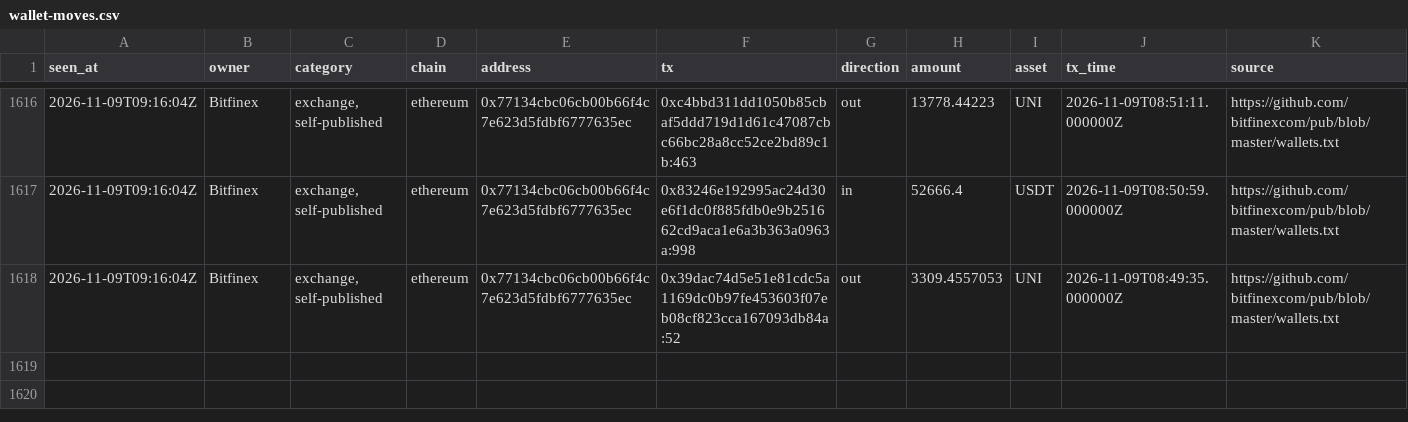
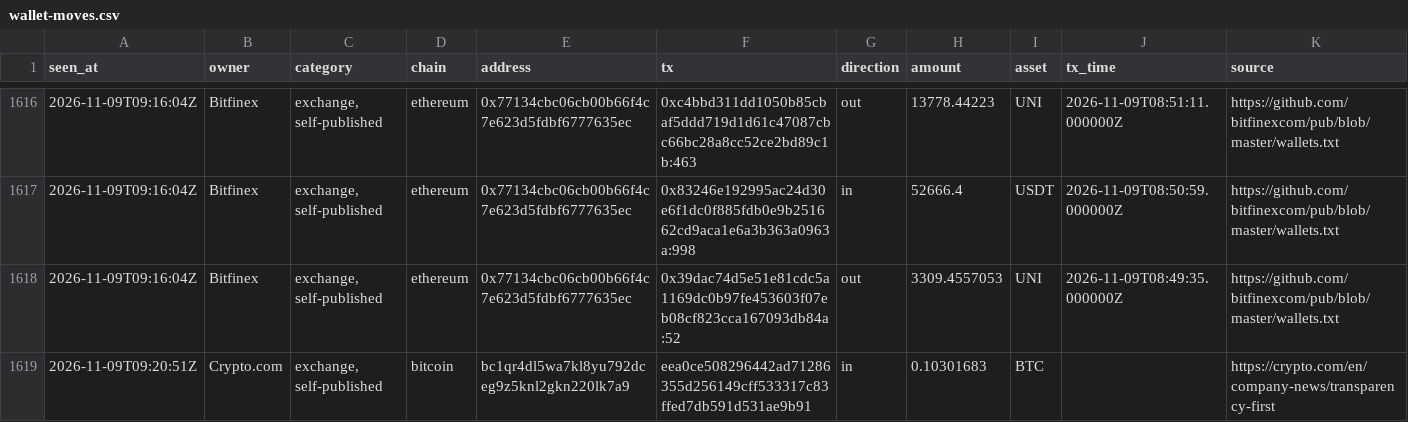
Before and after one commit to hpintojr/crypto-scanner, a CSV file: data/wallet-moves.csv, drawn as a sheet; only a part is shown, gaps mark what is left out; the diff names each change by its address in the sheet, - before the commit and + after, or states it on an @@ line.

```diff
--- a/data/wallet-moves.csv
+++ b/data/wallet-moves.csv
+row 1619: 2026-11-09T09:20:51Z | Crypto.com | exchange, self-published | bitcoin | bc1qr4dl5wa7kl8yu792dceg9z5knl2gkn220lk7a9 | eea0ce508296442ad71286355d256149cff533317c83ffed7db591d531ae9b91 | in | 0.10301683 | BTC |  | https://crypto.com/en/company-news/transparency-first
```
Also changed, not shown: 5 other files.
